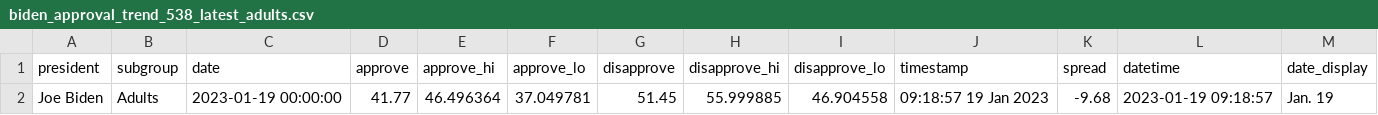
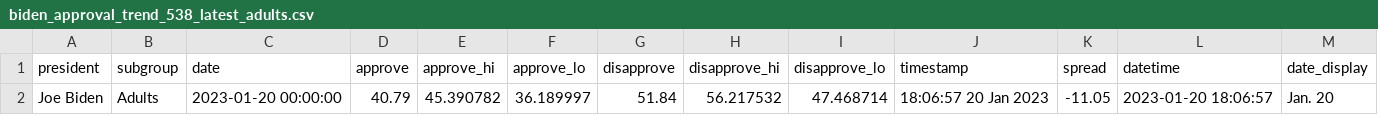
Before and after one commit to gridviz/biden-polls, a CSV file: data/processed/biden_approval_trend_538_latest_adults.csv, drawn as a sheet.

```diff
--- a/data/processed/biden_approval_trend_538_latest_adults.csv
+++ b/data/processed/biden_approval_trend_538_latest_adults.csv
@@ -1,2 +1,2 @@
 president,subgroup,date,approve,approve_hi,approve_lo,disapprove,disapprove_hi,disapprove_lo,timestamp,spread,datetime,date_display
-Joe Biden,Adults,2023-01-19 00:00:00,41.77,46.496364,37.049781,51.45,55.999885,46.904558,09:18:57 19 Jan 2023,-9.68,2023-01-19 09:18:57,Jan. 19
+Joe Biden,Adults,2023-01-20 00:00:00,40.79,45.390782,36.189997,51.84,56.217532,47.468714,18:06:57 20 Jan 2023,-11.05,2023-01-20 18:06:57,Jan. 20
```
Also changed, not shown: data/processed/biden_approval_trend_538_adults.csv, data/processed/biden_approval_trend_538_all_polls.csv, 3 other files.
